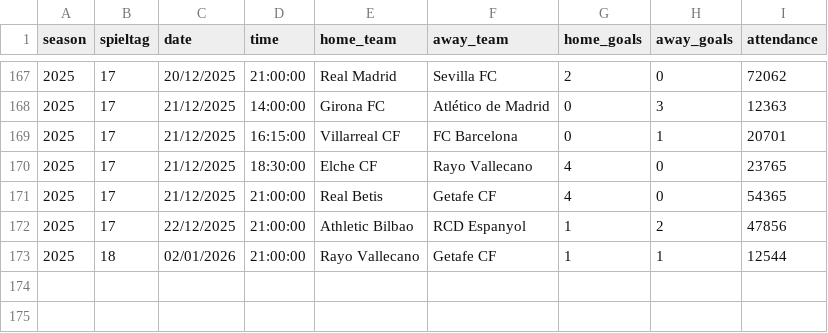
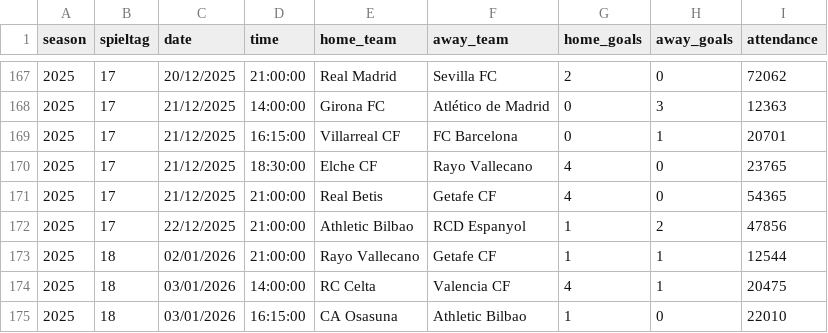
Before and after one commit to jdiegots/aforolab, a CSV file: public/data/matches/laliga_2025_j1-13.csv, drawn as a sheet; only a part is shown, gaps mark what is left out.

```diff
--- a/public/data/matches/laliga_2025_j1-13.csv
+++ b/public/data/matches/laliga_2025_j1-13.csv
@@ -173 +173,3 @@ season,spieltag,date,time,home_team,away_team,home_goals,away_goals,attendance
 2025,18,02/01/2026,21:00:00,Rayo Vallecano,Getafe CF,1,1,12544
+2025,18,03/01/2026,14:00:00,RC Celta,Valencia CF,4,1,20475
+2025,18,03/01/2026,16:15:00,CA Osasuna,Athletic Bilbao,1,0,22010
```
Also changed, not shown: public/data/matches/segunda_2025_j1-15.csv.
